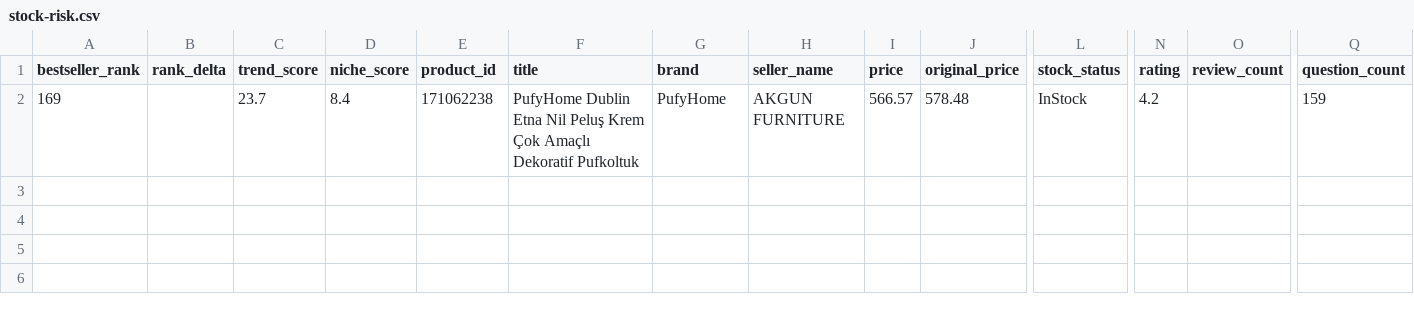
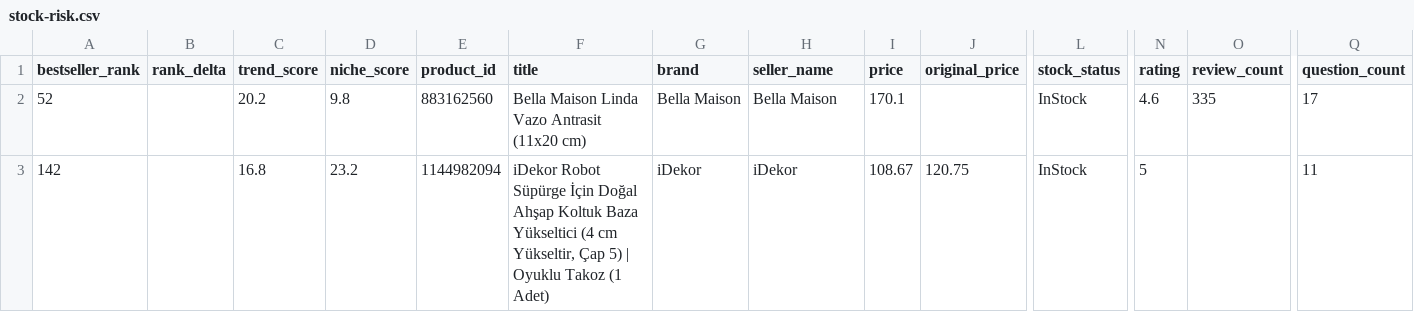
Before and after one commit to caner8047-coder/Trendyol, a CSV file: categories/ev-yasam/lists/2026-08-17/stock-risk.csv, drawn as a sheet; only a part is shown, gaps mark what is left out; removed rows and columns are numbered as before the commit, all else as after; rows hold the shown columns only; the diff names each change by its address in the sheet, - before the commit and + after, or states it on an @@ line.

```diff
--- a/categories/ev-yasam/lists/2026-08-17/stock-risk.csv
+++ b/categories/ev-yasam/lists/2026-08-17/stock-risk.csv
-row 2: 169 |  | 23.7 | 8.4 | 171062238 | PufyHome Dublin Etna Nil Peluş Krem Çok Amaçlı Dekoratif Pufkoltuk | PufyHome | AKGUN FURNITURE | 566.57 | 578.48 | InStock | 4.2 |  | 159
+row 2: 52 |  | 20.2 | 9.8 | 883162560 | Bella Maison Linda Vazo Antrasit (11x20 cm) | Bella Maison | Bella Maison | 170.1 |  | InStock | 4.6 | 335 | 17
+row 3: 142 |  | 16.8 | 23.2 | 1144982094 | iDekor Robot Süpürge İçin Doğal Ahşap Koltuk Baza Yükseltici (4 cm Yükseltir, Çap 5) | Oyuklu Takoz (1 Adet) | iDekor | iDekor | 108.67 | 120.75 | InStock | 5 |  | 11
```
Also changed, not shown: categories/ev-yasam/lists/2026-08-17/campaigns.csv, categories/ev-yasam/lists/2026-08-17/falling.csv, 21 other files.
